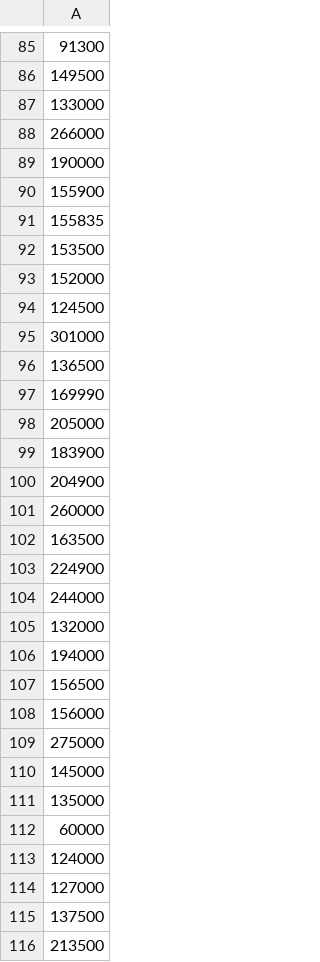
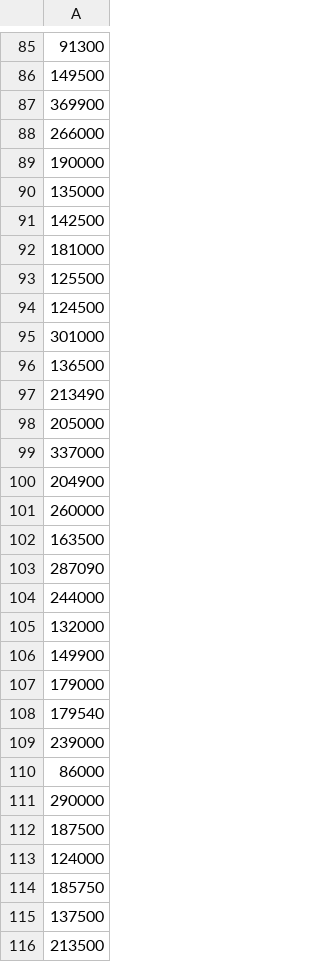
Before and after one commit to qannee/machine_learning, a CSV file: Ames/data/processed/y_test.csv (was Ames/data/processed/y_valid.csv), drawn as a sheet; only a part is shown, gaps mark what is left out; removed rows and columns are numbered as before the commit, all else as after; the diff covers the shown part only; the diff names each change by its address in the sheet, - before the commit and + after, or states it on an @@ line.

```diff
--- a/Ames/data/processed/y_valid.csv
+++ b/Ames/data/processed/y_test.csv
-A87: 133000
+A87: 369900
-A90: 155900
+A90: 135000
-row 91: 155835
+row 226: 155835
-row 92: 153500
-A91: 152000
+A91: 142500
+row 92: 181000
+row 93: 125500
-A97: 169990
+A97: 213490
-A99: 183900
+A99: 337000
-A103: 224900
+A103: 287090
-A106: 194000
+A106: 149900
-A107: 156500
+A107: 179000
-A108: 156000
+A108: 179540
-row 109: 275000
+row 222: 275000
-row 110: 145000
+row 166: 145000
+row 109: 239000
-row 160: 86000
+row 110: 86000
-A111: 135000
+A111: 290000
-A112: 60000
+A112: 187500
-row 114: 127000
+row 114: 185750
```
Also changed, not shown: 25 added rows, 27 removed rows, 17 moved rows and 79 edited cells elsewhere in this file, Ames/data/processed/X_train.csv, Ames/data/processed/y_train.csv, 7 other files.
